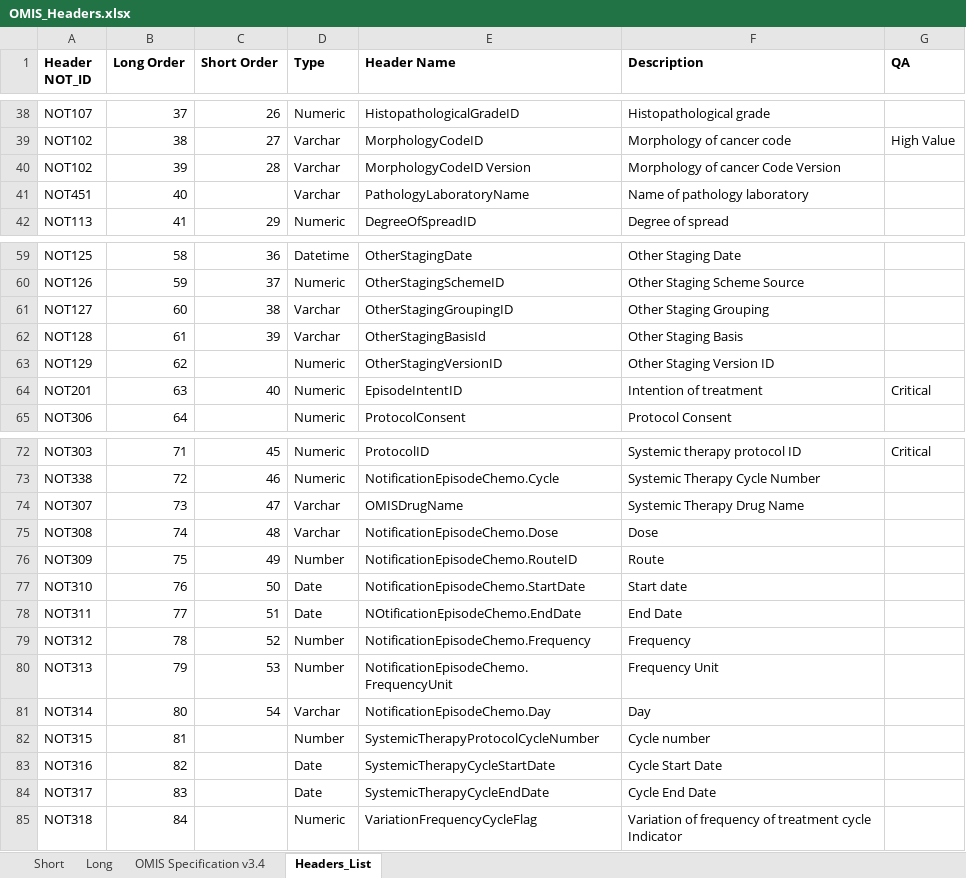
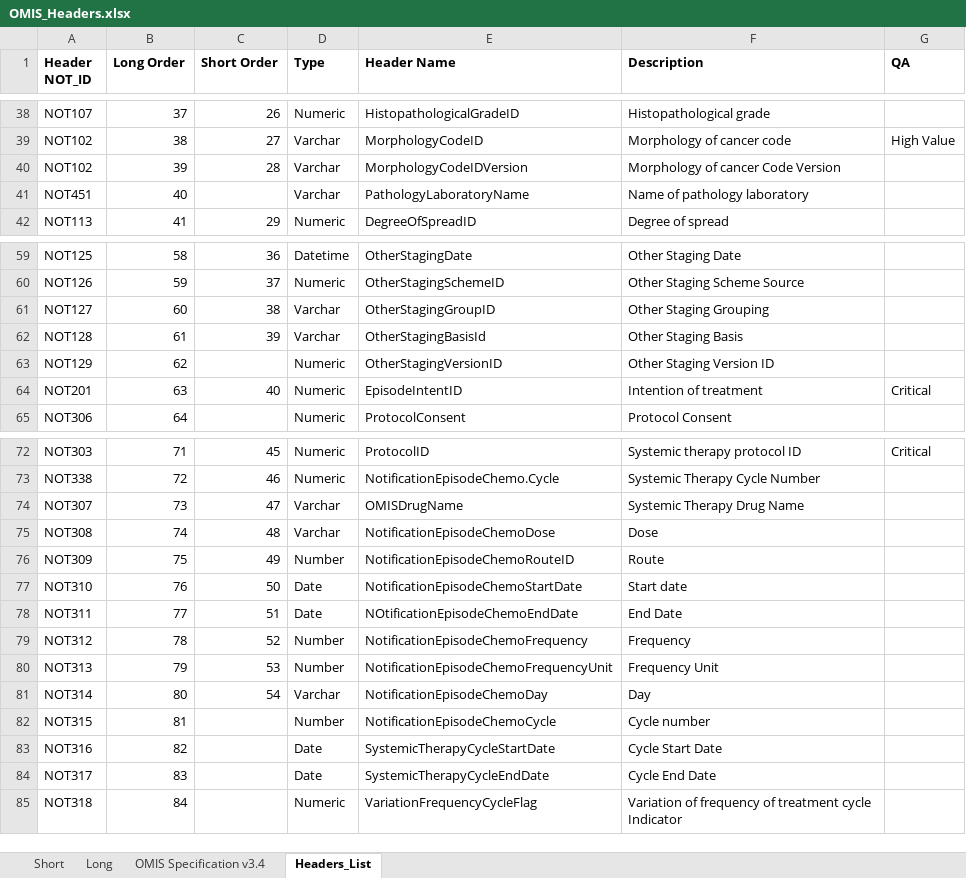
Before and after one commit to jherden84/DataConnect, an Excel workbook: OMIS/Global/OMIS_Headers.xlsx, sheet Headers_List, drawn as a sheet; only a part is shown, gaps mark what is left out; values as stored, in another font and other column widths than the file's, no borders; the diff names each change by its address in the sheet, - before the commit and + after, or states it on an @@ line.

```diff
--- a/OMIS/Global/OMIS_Headers.xlsx (sheet Headers_List)
+++ b/OMIS/Global/OMIS_Headers.xlsx (sheet Headers_List)
-E40 (Header Name): MorphologyCodeID Version
+E40 (Header Name): MorphologyCodeIDVersion
-E61 (Header Name): OtherStagingGroupingID
+E61 (Header Name): OtherStagingGroupID
-E75 (Header Name): NotificationEpisodeChemo.Dose
+E75 (Header Name): NotificationEpisodeChemoDose
-E76 (Header Name): NotificationEpisodeChemo.RouteID
+E76 (Header Name): NotificationEpisodeChemoRouteID
-E77 (Header Name): NotificationEpisodeChemo.StartDate
+E77 (Header Name): NotificationEpisodeChemoStartDate
-E78 (Header Name): NOtificationEpisodeChemo.EndDate
+E78 (Header Name): NOtificationEpisodeChemoEndDate
-E79 (Header Name): NotificationEpisodeChemo.Frequency
+E79 (Header Name): NotificationEpisodeChemoFrequency
-E80 (Header Name): NotificationEpisodeChemo.FrequencyUnit
+E80 (Header Name): NotificationEpisodeChemoFrequencyUnit
-E81 (Header Name): NotificationEpisodeChemo.Day
+E81 (Header Name): NotificationEpisodeChemoDay
-E82 (Header Name): SystemicTherapyProtocolCycleNumber
+E82 (Header Name): NotificationEpisodeChemoCycle
```
Also changed, not shown: 3 other files.
